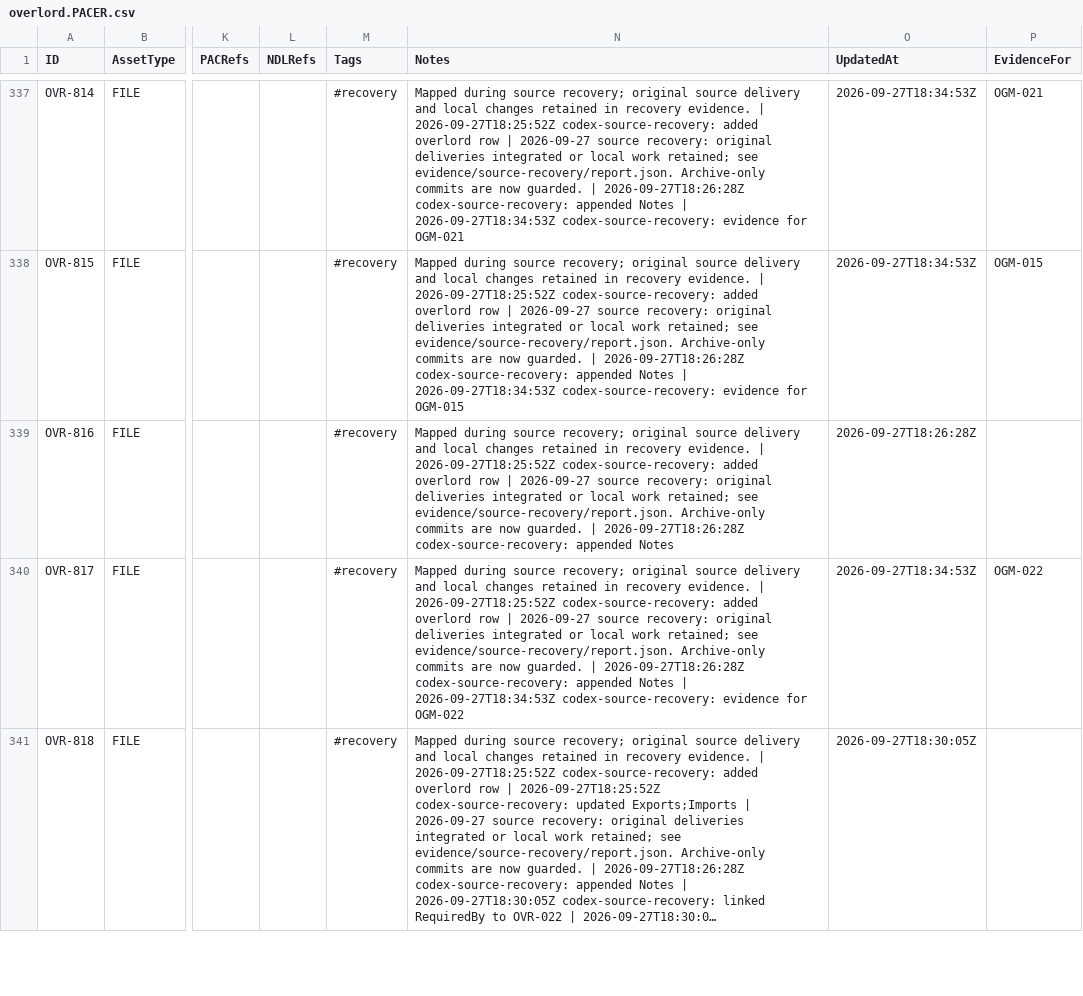
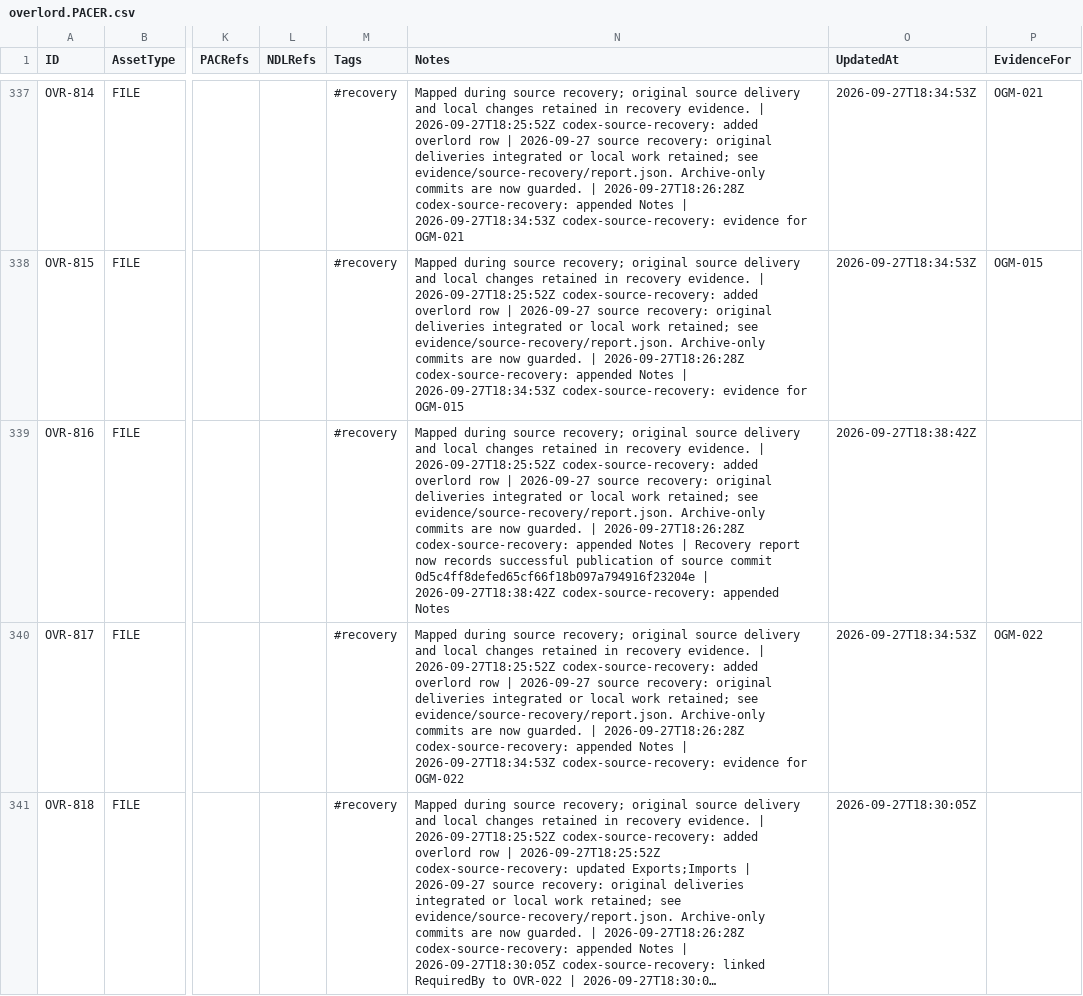
Before and after one commit to deadcoast/true-north-boxing, a CSV file: overlord.PACER.csv, drawn as a sheet; only a part is shown, gaps mark what is left out; long unchanged cells end in …; the diff names each change by its address in the sheet, - before the commit and + after, or states it on an @@ line.

```diff
--- a/overlord.PACER.csv
+++ b/overlord.PACER.csv
-N339 (Notes): …appended Notes
+N339 (Notes): …appended Notes | Recovery report now records successful publication of source commit 0d5c4ff8defed65cf66f18b097a794916f23204e | 2026-09-27T18:38:42Z codex-source-recovery: appended Notes
-O339 (UpdatedAt): 2026-09-27T18:26:28Z
+O339 (UpdatedAt): 2026-09-27T18:38:42Z
```
Also changed, not shown: nodule.PACER.csv, organism.PACER.csv, 3 other files.
